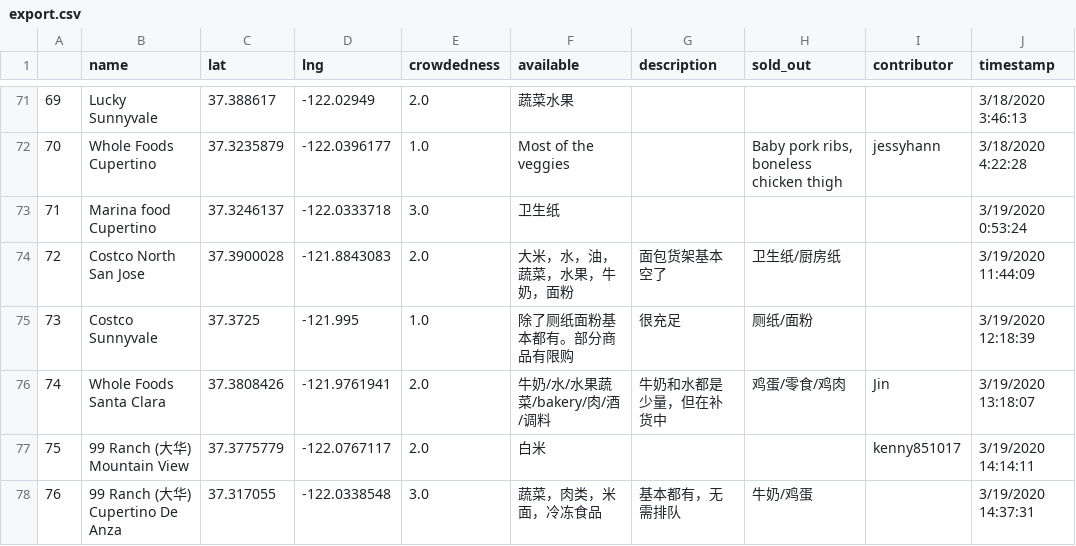
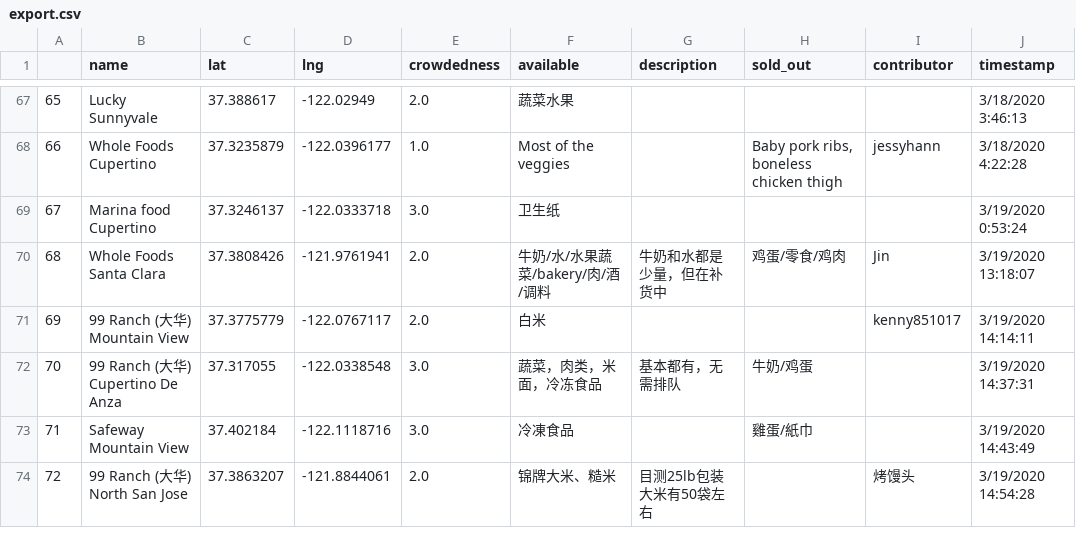
Before and after one commit to leeneil/bayarea-grocery, a CSV file: data/export.csv, drawn as a sheet; only a part is shown, gaps mark what is left out; removed rows and columns are numbered as before the commit, all else as after; the diff covers the shown part only; the diff names each change by its address in the sheet, - before the commit and + after, or states it on an @@ line.

```diff
--- a/data/export.csv
+++ b/data/export.csv
@@ column A renumbered from row 4 down @@
-row 74: 72 | Costco North San Jose | 37.3900028 | -121.8843083 | 2.0 | 大米，水，油，蔬菜，水果，牛奶，面粉 | 面包货架基本空了 | 卫生纸/厨房纸 |  | 3/19/2020 11:44:09
-row 75: 73 | Costco Sunnyvale | 37.3725 | -121.995 | 1.0 | 除了厕纸面粉基本都有。部分商品有限购 | 很充足 | 厕纸/面粉 |  | 3/19/2020 12:18:39
+row 73: 71 | Safeway Mountain View | 37.402184 | -122.1118716 | 3.0 | 冷凍食品 |  | 雞蛋/紙巾 |  | 3/19/2020 14:43:49
+row 74: 72 | 99 Ranch (大华) North San Jose | 37.3863207 | -121.8844061 | 2.0 | 锦牌大米、糙米 | 目测25lb包装大米有50袋左右 |  | 烤馒头 | 3/19/2020 14:54:28
```
Also changed, not shown: 7 added rows and 4 removed rows elsewhere in this file, data/out.csv, 4 other files.
